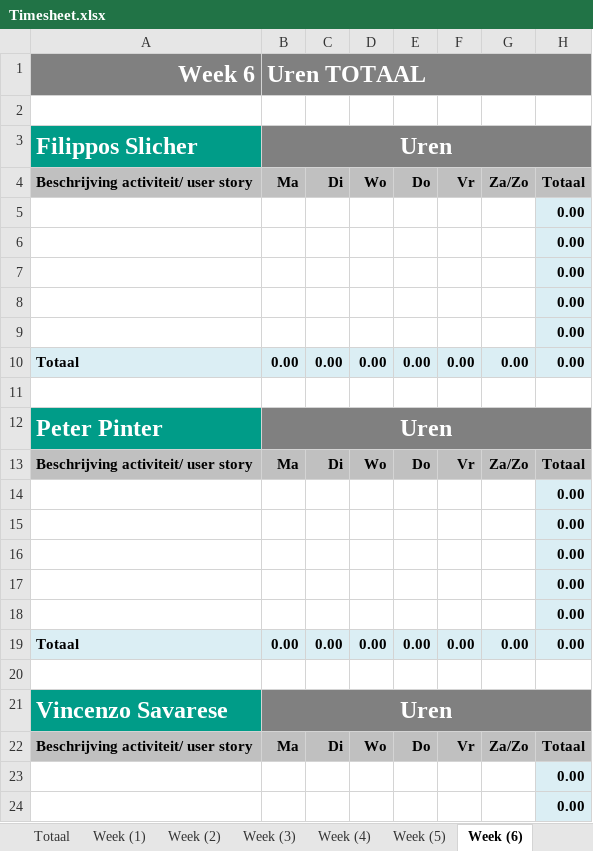
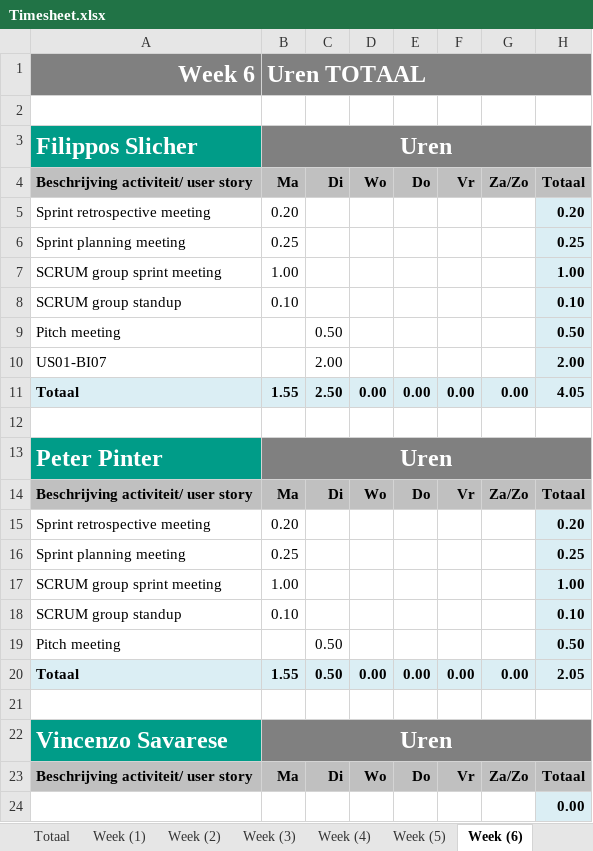
Before and after one commit to CraigChaus/Sketchy-Mine-, an Excel workbook: docs/Timesheet.xlsx, sheet Week (6), drawn as a sheet; only a part is shown; the shorter side is filled out with more unchanged rows; values as stored, in another font and other column widths than the file's, no borders; removed rows and columns are numbered as before the commit, all else as after; the diff covers the shown part only; the diff names each change by its address in the sheet, - before the commit and + after, or states it on an @@ line.

Commit message:
chore: Update timesheet [skip ci]

```diff
--- a/docs/Timesheet.xlsx (sheet Week (6))
+++ b/docs/Timesheet.xlsx (sheet Week (6))
-row 5:  |  |  |  |  |  |  | 0.00
-row 6:  |  |  |  |  |  |  | 0.00
-row 7:  |  |  |  |  |  |  | 0.00
-row 8:  |  |  |  |  |  |  | 0.00
-row 9:  |  |  |  |  |  |  | 0.00
+row 5: Sprint retrospective meeting | 0.20 |  |  |  |  |  | 0.20
+row 6: Sprint planning meeting | 0.25 |  |  |  |  |  | 0.25
+row 7: SCRUM group sprint meeting | 1.00 |  |  |  |  |  | 1.00
+row 8: SCRUM group standup | 0.10 |  |  |  |  |  | 0.10
+row 9: Pitch meeting |  | 0.50 |  |  |  |  | 0.50
+row 10: US01-BI07 |  | 2.00 |  |  |  |  | 2.00
-B11 (Uren TOTAAL): 0.00
+B11 (Uren TOTAAL): 1.55
-C11: 0.00
+C11: 2.50
-H11: 0.00
+H11: 4.05
-row 14:  |  |  |  |  |  |  | 0.00
-row 15:  |  |  |  |  |  |  | 0.00
-row 16:  |  |  |  |  |  |  | 0.00
-row 17:  |  |  |  |  |  |  | 0.00
-row 18:  |  |  |  |  |  |  | 0.00
+row 15: Sprint retrospective meeting | 0.20 |  |  |  |  |  | 0.20
+row 16: Sprint planning meeting | 0.25 |  |  |  |  |  | 0.25
+row 17: SCRUM group sprint meeting | 1.00 |  |  |  |  |  | 1.00
+row 18: SCRUM group standup | 0.10 |  |  |  |  |  | 0.10
+row 19: Pitch meeting |  | 0.50 |  |  |  |  | 0.50
-B20 (Uren TOTAAL): 0.00
+B20 (Uren TOTAAL): 1.55
-C20: 0.00
+C20: 0.50
-H20: 0.00
+H20: 2.05
```
Also changed, not shown: 9 added rows, 8 removed rows and 8 edited cells elsewhere in this sheet, sheet Totaal, sheet Week (5), formulas that keep their value, charts or pictures.
